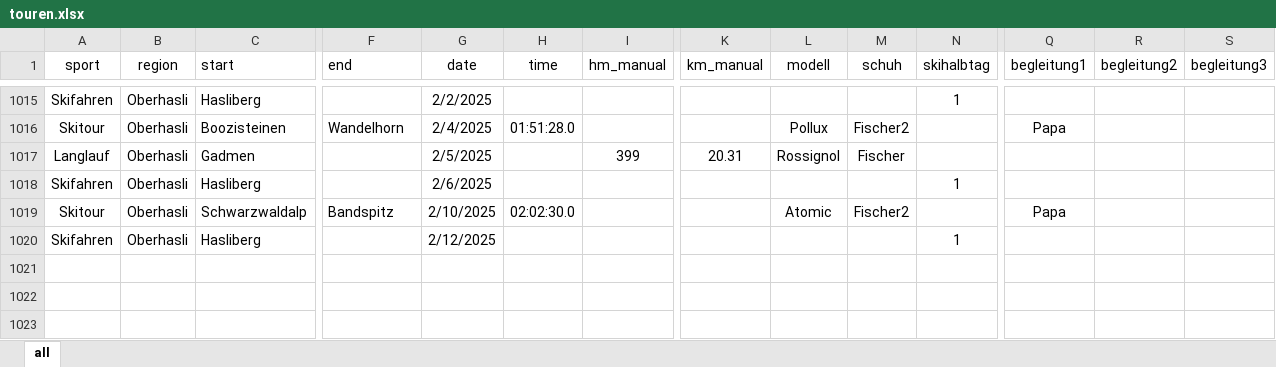
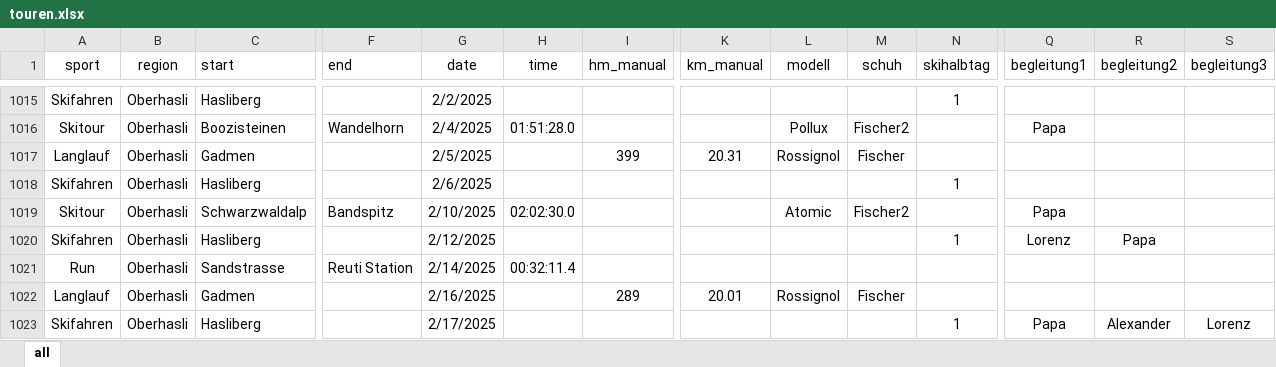
Before and after one commit to rufi77/sport, an Excel workbook: data/touren.xlsx, sheet all, drawn as a sheet; only a part is shown, gaps mark what is left out; values as stored, in another font and other column widths than the file's, no borders; conditional formats not drawn; rows hold the shown columns only; the diff names each change by its address in the sheet, - before the commit and + after, or states it on an @@ line.

```diff
--- a/data/touren.xlsx (sheet all)
+++ b/data/touren.xlsx (sheet all)
-Q1020 (begleitung1): (empty)
+Q1020 (begleitung1): Lorenz
-R1020 (begleitung2): (empty)
+R1020 (begleitung2): Papa
+row 1021: Run | Oberhasli | Sandstrasse | Reuti Station | 2/14/2025 | 00:32:11.4
+row 1022: Langlauf | Oberhasli | Gadmen |  | 2/16/2025 |  | 289 | 20.01 | Rossignol | Fischer
+row 1023: Skifahren | Oberhasli | Hasliberg |  | 2/17/2025 |  |  |  |  |  | 1 | Papa | Alexander | Lorenz
```
Also changed, not shown: 13 other files.
